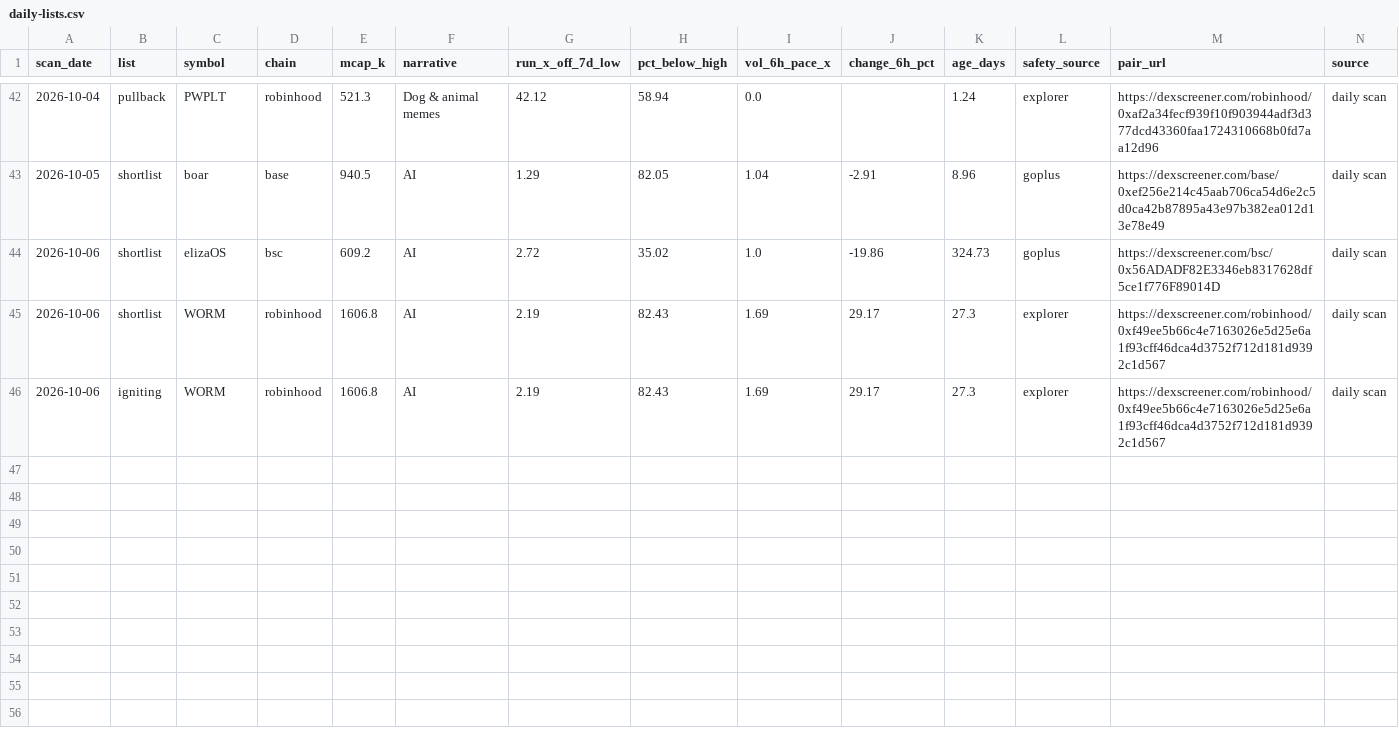
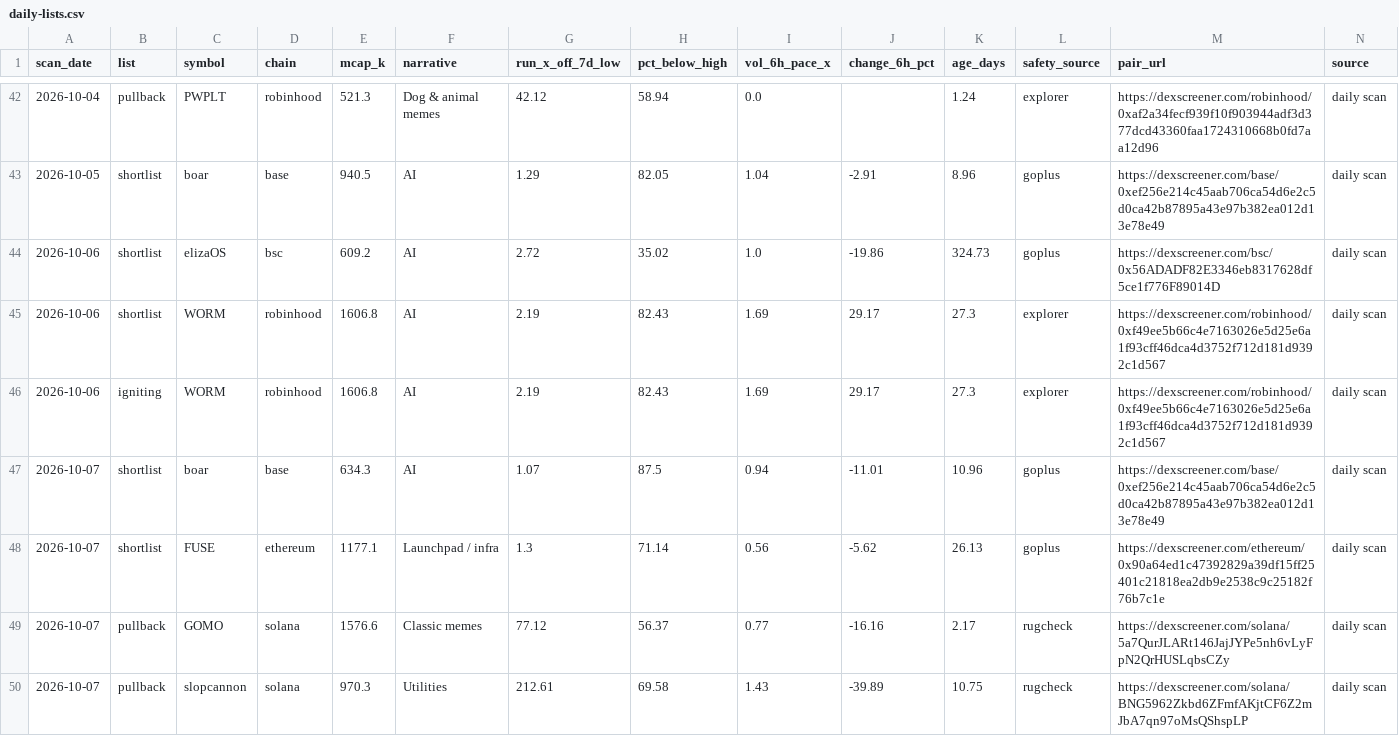
Before and after one commit to hueyyy-eng/moonshot-fetch, a CSV file: site/daily-lists.csv, drawn as a sheet; only a part is shown, gaps mark what is left out; the diff names each change by its address in the sheet, - before the commit and + after, or states it on an @@ line.

```diff
--- a/site/daily-lists.csv
+++ b/site/daily-lists.csv
+row 47: 2026-10-07 | shortlist | boar | base | 634.3 | AI | 1.07 | 87.5 | 0.94 | -11.01 | 10.96 | goplus | https://dexscreener.com/base/0xef256e214c45aab706ca54d6e2c5d0ca42b87895a43e97b382ea012d13e78e49 | daily scan
+row 48: 2026-10-07 | shortlist | FUSE | ethereum | 1177.1 | Launchpad / infra | 1.3 | 71.14 | 0.56 | -5.62 | 26.13 | goplus | https://dexscreener.com/ethereum/0x90a64ed1c47392829a39df15ff25401c21818ea2db9e2538c9c25182f76b7c1e | daily scan
+row 49: 2026-10-07 | pullback | GOMO | solana | 1576.6 | Classic memes | 77.12 | 56.37 | 0.77 | -16.16 | 2.17 | rugcheck | https://dexscreener.com/solana/5a7QurJLARt146JajJYPe5nh6vLyFpN2QrHUSLqbsCZy | daily scan
+row 50: 2026-10-07 | pullback | slopcannon | solana | 970.3 | Utilities | 212.61 | 69.58 | 1.43 | -39.89 | 10.75 | rugcheck | https://dexscreener.com/solana/BNG5962Zkbd6ZFmfAKjtCF6Z2mJbA7qn97oMsQShspLP | daily scan
```
Also changed, not shown: site/holder-log.csv, site/narrative-log.csv, 7 other files.
